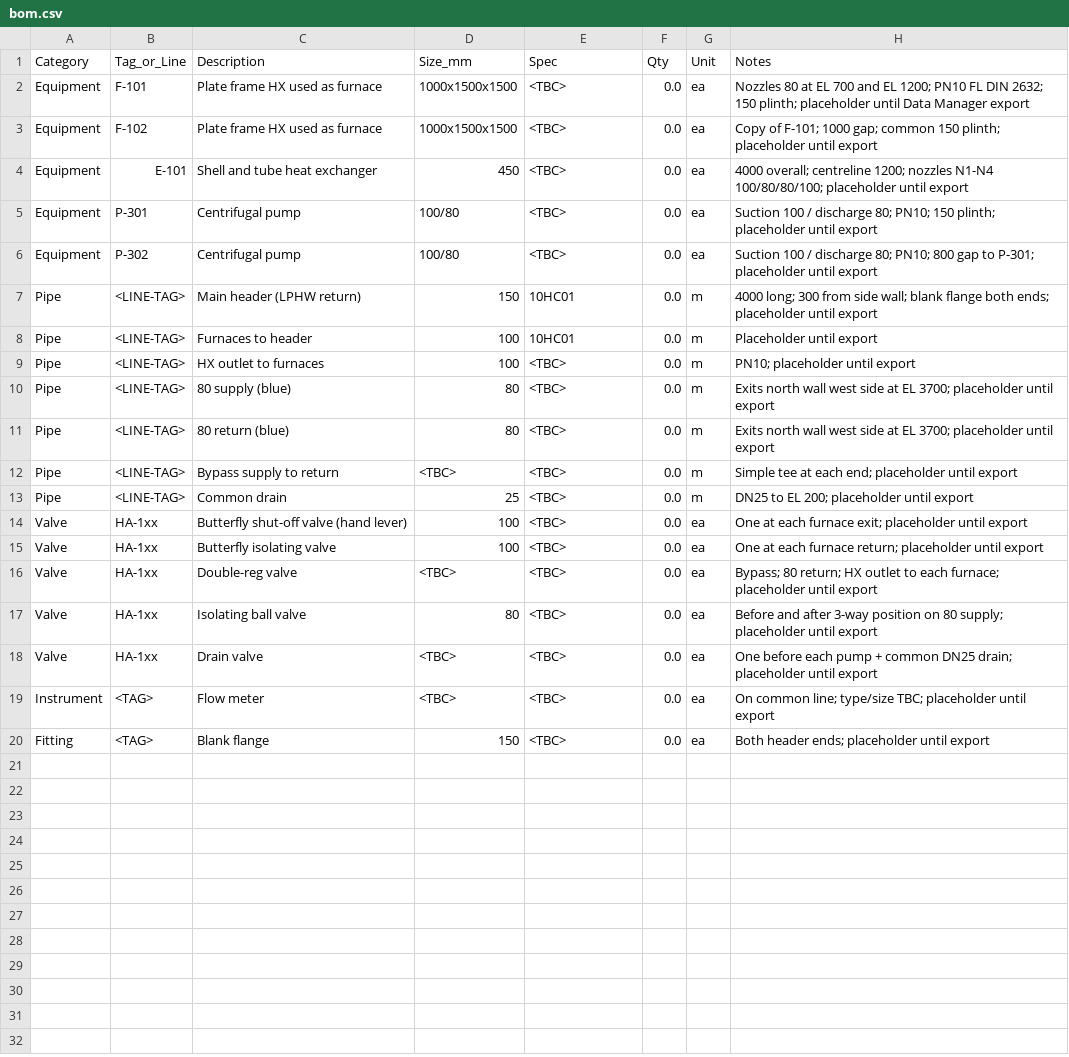
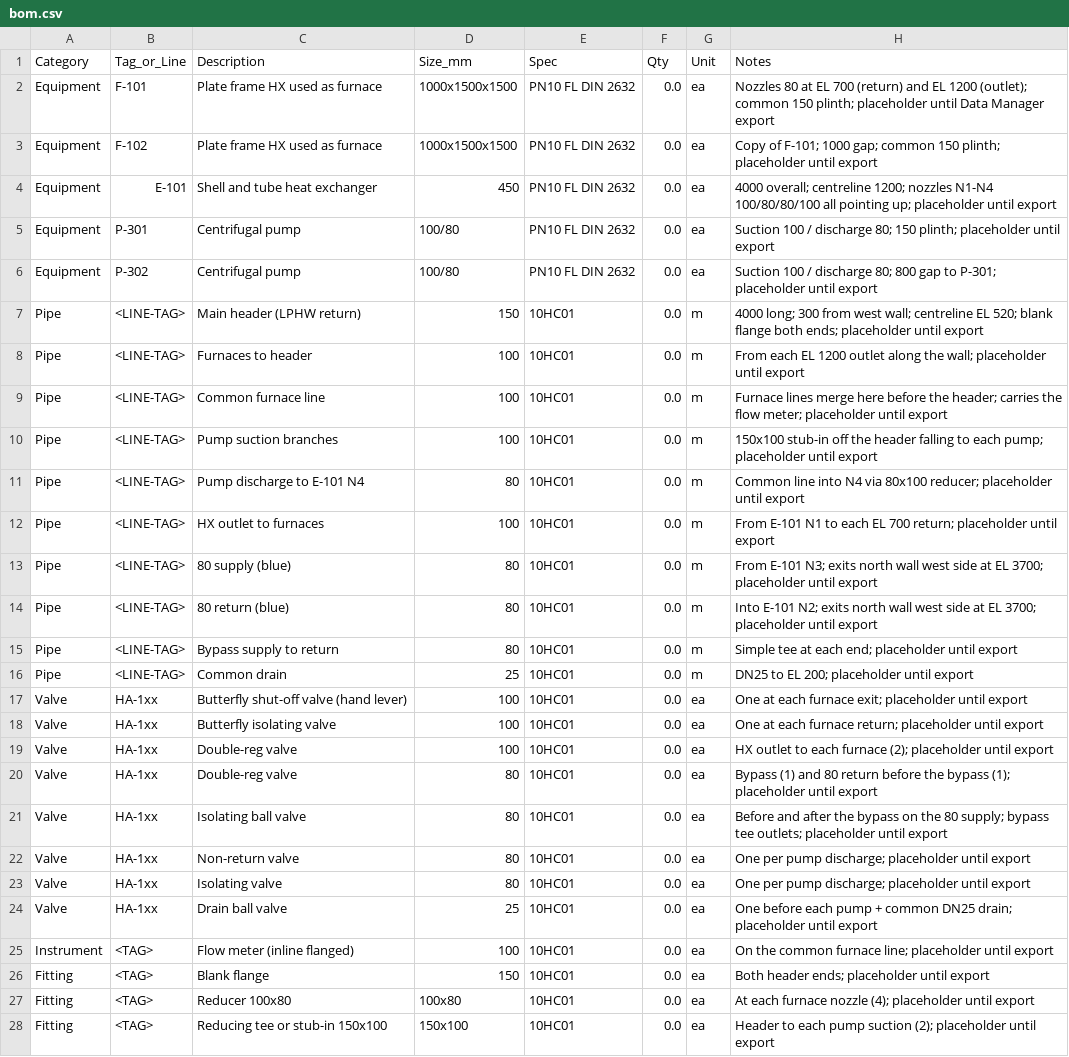
Before and after one commit to adrianohs1/plant3d-course1, a CSV file: projects/a2-equipment-piping/bom.csv, drawn as a sheet; only a part is shown; the diff covers the shown part only.

```diff
--- a/projects/a2-equipment-piping/bom.csv
+++ b/projects/a2-equipment-piping/bom.csv
@@ -1,20 +1,28 @@
 Category,Tag_or_Line,Description,Size_mm,Spec,Qty,Unit,Notes
-Equipment,F-101,Plate frame HX used as furnace,1000x1500x1500,<TBC>,0.0,ea,Nozzles 80 at EL 700 and EL 1200; PN10 FL DIN 2632; 150 plinth; placeholder until Data Manager export
-Equipment,F-102,Plate frame HX used as furnace,1000x1500x1500,<TBC>,0.0,ea,Copy of F-101; 1000 gap; common 150 plinth; placeholder until export
-Equipment,E-101,Shell and tube heat exchanger,450,<TBC>,0.0,ea,4000 overall; centreline 1200; nozzles N1-N4 100/80/80/100; placeholder until export
-Equipment,P-301,Centrifugal pump,100/80,<TBC>,0.0,ea,Suction 100 / discharge 80; PN10; 150 plinth; placeholder until export
-Equipment,P-302,Centrifugal pump,100/80,<TBC>,0.0,ea,Suction 100 / discharge 80; PN10; 800 gap to P-301; placeholder until export
-Pipe,<LINE-TAG>,Main header (LPHW return),150,10HC01,0.0,m,4000 long; 300 from side wall; blank flange both ends; placeholder until export
-Pipe,<LINE-TAG>,Furnaces to header,100,10HC01,0.0,m,Placeholder until export
-Pipe,<LINE-TAG>,HX outlet to furnaces,100,<TBC>,0.0,m,PN10; placeholder until export
-Pipe,<LINE-TAG>,80 supply (blue),80,<TBC>,0.0,m,Exits north wall west side at EL 3700; placeholder until export
-Pipe,<LINE-TAG>,80 return (blue),80,<TBC>,0.0,m,Exits north wall west side at EL 3700; placeholder until export
-Pipe,<LINE-TAG>,Bypass supply to return,<TBC>,<TBC>,0.0,m,Simple tee at each end; placeholder until export
-Pipe,<LINE-TAG>,Common drain,25,<TBC>,0.0,m,DN25 to EL 200; placeholder until export
-Valve,HA-1xx,Butterfly shut-off valve (hand lever),100,<TBC>,0.0,ea,One at each furnace exit; placeholder until export
-Valve,HA-1xx,Butterfly isolating valve,100,<TBC>,0.0,ea,One at each furnace return; placeholder until export
-Valve,HA-1xx,Double-reg valve,<TBC>,<TBC>,0.0,ea,Bypass; 80 return; HX outlet to each furnace; placeholder until export
-Valve,HA-1xx,Isolating ball valve,80,<TBC>,0.0,ea,Before and after 3-way position on 80 supply; placeholder until export
-Valve,HA-1xx,Drain valve,<TBC>,<TBC>,0.0,ea,One before each pump + common DN25 drain; placeholder until export
-Instrument,<TAG>,Flow meter,<TBC>,<TBC>,0.0,ea,On common line; type/size TBC; placeholder until export
-Fitting,<TAG>,Blank flange,150,<TBC>,0.0,ea,Both header ends; placeholder until export
+Equipment,F-101,Plate frame HX used as furnace,1000x1500x1500,PN10 FL DIN 2632,0.0,ea,Nozzles 80 at EL 700 (return) and EL 1200 (outlet); common 150 plinth; placeholder until Data Manager export
+Equipment,F-102,Plate frame HX used as furnace,1000x1500x1500,PN10 FL DIN 2632,0.0,ea,Copy of F-101; 1000 gap; common 150 plinth; placeholder until export
+Equipment,E-101,Shell and tube heat exchanger,450,PN10 FL DIN 2632,0.0,ea,4000 overall; centreline 1200; nozzles N1-N4 100/80/80/100 all pointing up; placeholder until export
+Equipment,P-301,Centrifugal pump,100/80,PN10 FL DIN 2632,0.0,ea,Suction 100 / discharge 80; 150 plinth; placeholder until export
+Equipment,P-302,Centrifugal pump,100/80,PN10 FL DIN 2632,0.0,ea,Suction 100 / discharge 80; 800 gap to P-301; placeholder until export
+Pipe,<LINE-TAG>,Main header (LPHW return),150,10HC01,0.0,m,4000 long; 300 from west wall; centreline EL 520; blank flange both ends; placeholder until export
+Pipe,<LINE-TAG>,Furnaces to header,100,10HC01,0.0,m,From each EL 1200 outlet along the wall; placeholder until export
+Pipe,<LINE-TAG>,Common furnace line,100,10HC01,0.0,m,Furnace lines merge here before the header; carries the flow meter; placeholder until export
+Pipe,<LINE-TAG>,Pump suction branches,100,10HC01,0.0,m,150x100 stub-in off the header falling to each pump; placeholder until export
+Pipe,<LINE-TAG>,Pump discharge to E-101 N4,80,10HC01,0.0,m,Common line into N4 via 80x100 reducer; placeholder until export
+Pipe,<LINE-TAG>,HX outlet to furnaces,100,10HC01,0.0,m,From E-101 N1 to each EL 700 return; placeholder until export
+Pipe,<LINE-TAG>,80 supply (blue),80,10HC01,0.0,m,From E-101 N3; exits north wall west side at EL 3700; placeholder until export
+Pipe,<LINE-TAG>,80 return (blue),80,10HC01,0.0,m,Into E-101 N2; exits north wall west side at EL 3700; placeholder until export
+Pipe,<LINE-TAG>,Bypass supply to return,80,10HC01,0.0,m,Simple tee at each end; placeholder until export
+Pipe,<LINE-TAG>,Common drain,25,10HC01,0.0,m,DN25 to EL 200; placeholder until export
+Valve,HA-1xx,Butterfly shut-off valve (hand lever),100,10HC01,0.0,ea,One at each furnace exit; placeholder until export
+Valve,HA-1xx,Butterfly isolating valve,100,10HC01,0.0,ea,One at each furnace return; placeholder until export
+Valve,HA-1xx,Double-reg valve,100,10HC01,0.0,ea,HX outlet to each furnace (2); placeholder until export
+Valve,HA-1xx,Double-reg valve,80,10HC01,0.0,ea,Bypass (1) and 80 return before the bypass (1); placeholder until export
+Valve,HA-1xx,Isolating ball valve,80,10HC01,0.0,ea,Before and after the bypass on the 80 supply; bypass tee outlets; placeholder until export
+Valve,HA-1xx,Non-return valve,80,10HC01,0.0,ea,One per pump discharge; placeholder until export
+Valve,HA-1xx,Isolating valve,80,10HC01,0.0,ea,One per pump discharge; placeholder until export
+Valve,HA-1xx,Drain ball valve,25,10HC01,0.0,ea,One before each pump + common DN25 drain; placeholder until export
+Instrument,<TAG>,Flow meter (inline flanged),100,10HC01,0.0,ea,On the common furnace line; placeholder until export
+Fitting,<TAG>,Blank flange,150,10HC01,0.0,ea,Both header ends; placeholder until export
+Fitting,<TAG>,Reducer 100x80,100x80,10HC01,0.0,ea,At each furnace nozzle (4); placeholder until export
+Fitting,<TAG>,Reducing tee or stub-in 150x100,150x100,10HC01,0.0,ea,Header to each pump suction (2); placeholder until export
```
Also changed, not shown: 1 added row elsewhere in this file, 5 other files.
